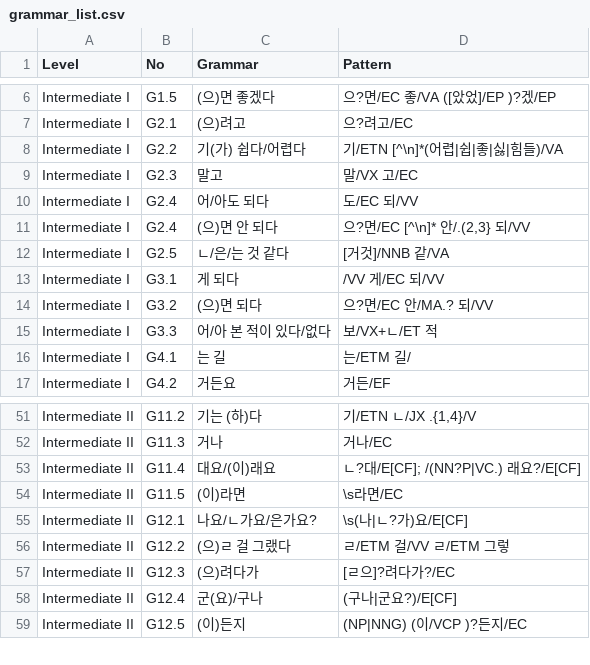
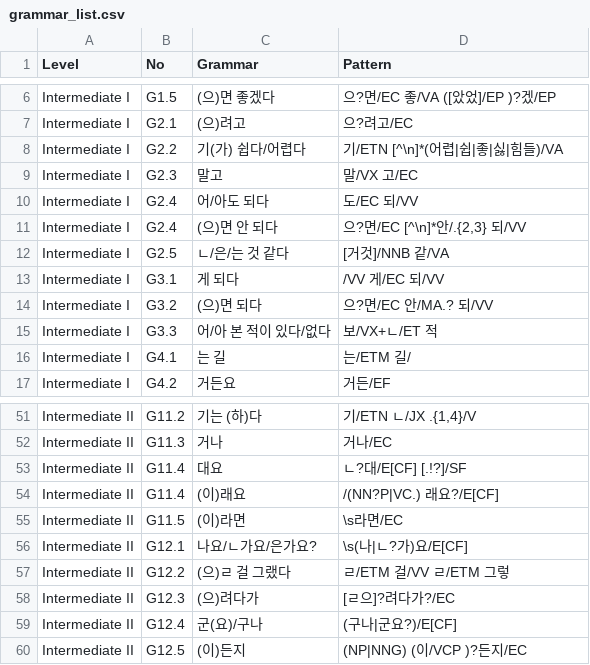
Before and after one commit to susie-kim/korta, a CSV file: grammar_list.csv, drawn as a sheet; only a part is shown, gaps mark what is left out.

Commit message:
Update grammar_list.csv

```diff
--- a/grammar_list.csv
+++ b/grammar_list.csv
@@ -10,3 +10,3 @@ Intermediate I,G2.3,말고,말/VX 고/EC
 Intermediate I,G2.4,어/아도 되다,도/EC 되/VV
-Intermediate I,G2.4,(으)면 안 되다,"으?면/EC [^\n]* 안/.(2,3} 되/VV"
+Intermediate I,G2.4,(으)면 안 되다,"으?면/EC [^\n]*안/.{2,3} 되/VV"
 Intermediate I,G2.5,ㄴ/은/는 것 같다,[거것]/NNB 같/VA
@@ -52,3 +52,4 @@ Intermediate II,G11.2,기는 (하)다,"기/ETN ㄴ/JX .{1,4}/V"
 Intermediate II,G11.3,거나,거나/EC
-Intermediate II,G11.4,대요/(이)래요,ㄴ?대/E[CF]; /(NN?P|VC.) 래요?/E[CF]
+Intermediate II,G11.4,대요,ㄴ?대/E[CF] [.!?]/SF
+Intermediate II,G11.4,(이)래요,/(NN?P|VC.) 래요?/E[CF]
 Intermediate II,G11.5,(이)라면,\s라면/EC
```
